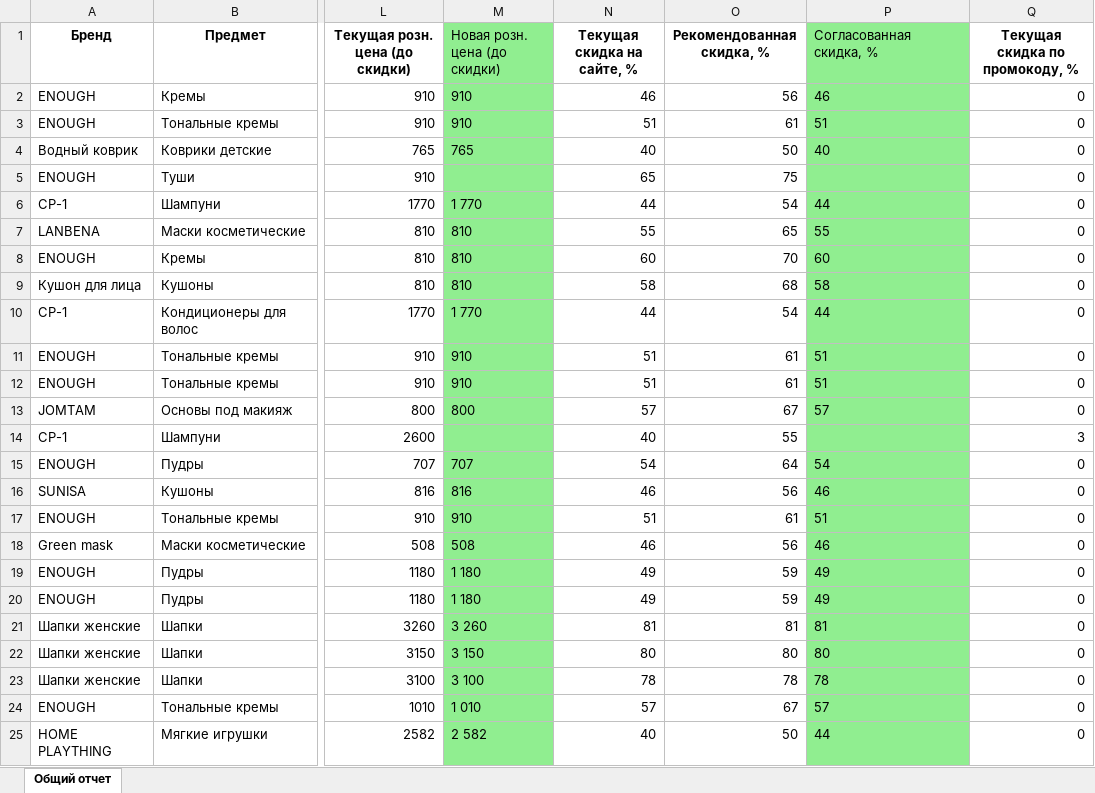
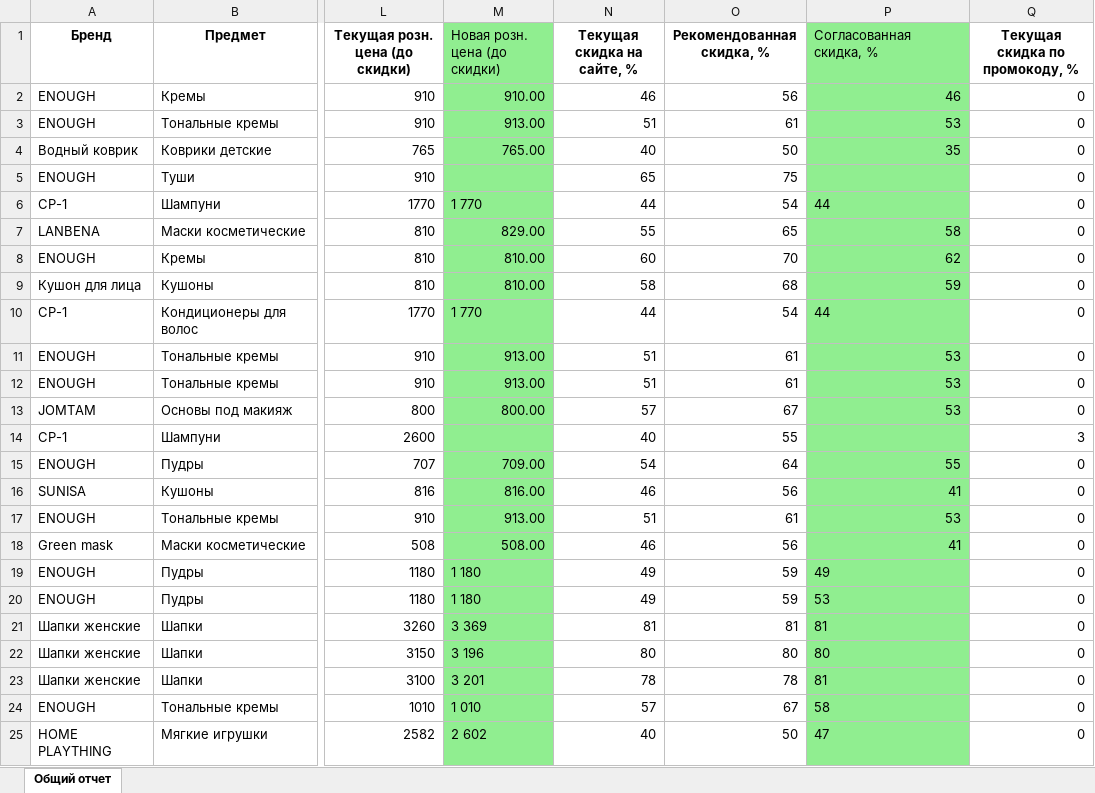
Before and after one commit to SalomanYu/finance_bot, an Excel workbook: Excel Files for test/Стандарт цены.xlsx, sheet Общий отчет, drawn as a sheet; only a part is shown, gaps mark what is left out; values as stored, in another font and other column widths than the file's, no borders; the diff covers the shown part only; the diff names each change by its address in the sheet, - before the commit and + after, or states it on an @@ line.

```diff
--- a/Excel Files for test/Стандарт цены.xlsx (sheet Общий отчет)
+++ b/Excel Files for test/Стандарт цены.xlsx (sheet Общий отчет)
-M2 (Новая розн. цена (до скидки)): 910
+M2 (Новая розн. цена (до скидки)): 910.00
-P2 alignment: left
+P2 alignment: right
-M3 (Новая розн. цена (до скидки)): 910
+M3 (Новая розн. цена (до скидки)): 913.00
-P3 (Согласованная скидка, %): 51
+P3 (Согласованная скидка, %): 53
-M4 (Новая розн. цена (до скидки)): 765
+M4 (Новая розн. цена (до скидки)): 765.00
-P4 (Согласованная скидка, %): 40
+P4 (Согласованная скидка, %): 35
-M7 (Новая розн. цена (до скидки)): 810
+M7 (Новая розн. цена (до скидки)): 829.00
-P7 (Согласованная скидка, %): 55
+P7 (Согласованная скидка, %): 58
-M8:M9 (Новая розн. цена (до скидки)): 810
+M8:M9 (Новая розн. цена (до скидки)): 810.00
-P8 (Согласованная скидка, %): 60
+P8 (Согласованная скидка, %): 62
-P9 (Согласованная скидка, %): 58
+P9 (Согласованная скидка, %): 59
-M11:M12 (Новая розн. цена (до скидки)): 910
+M11:M12 (Новая розн. цена (до скидки)): 913.00
-P11:P12 (Согласованная скидка, %): 51
+P11:P12 (Согласованная скидка, %): 53
-M13 (Новая розн. цена (до скидки)): 800
+M13 (Новая розн. цена (до скидки)): 800.00
-P13 (Согласованная скидка, %): 57
+P13 (Согласованная скидка, %): 53
-M15 (Новая розн. цена (до скидки)): 707
+M15 (Новая розн. цена (до скидки)): 709.00
-P15 (Согласованная скидка, %): 54
+P15 (Согласованная скидка, %): 55
-M16 (Новая розн. цена (до скидки)): 816
+M16 (Новая розн. цена (до скидки)): 816.00
-P16 (Согласованная скидка, %): 46
+P16 (Согласованная скидка, %): 41
-M17 (Новая розн. цена (до скидки)): 910
+M17 (Новая розн. цена (до скидки)): 913.00
-P17 (Согласованная скидка, %): 51
+P17 (Согласованная скидка, %): 53
-M18 (Новая розн. цена (до скидки)): 508
+M18 (Новая розн. цена (до скидки)): 508.00
-P18 (Согласованная скидка, %): 46
+P18 (Согласованная скидка, %): 41
-P20 (Согласованная скидка, %): 49
+P20 (Согласованная скидка, %): 53
-M21 (Новая розн. цена (до скидки)): 3 260
+M21 (Новая розн. цена (до скидки)): 3 369
-M22 (Новая розн. цена (до скидки)): 3 150
+M22 (Новая розн. цена (до скидки)): 3 196
-M23 (Новая розн. цена (до скидки)): 3 100
+M23 (Новая розн. цена (до скидки)): 3 201
-P23 (Согласованная скидка, %): 78
+P23 (Согласованная скидка, %): 81
-P24 (Согласованная скидка, %): 57
+P24 (Согласованная скидка, %): 58
-M25 (Новая розн. цена (до скидки)): 2 582
+M25 (Новая розн. цена (до скидки)): 2 602
-P25 (Согласованная скидка, %): 44
+P25 (Согласованная скидка, %): 47
```
Also changed, not shown: 17 edited cells elsewhere in this sheet, 1 other file.
